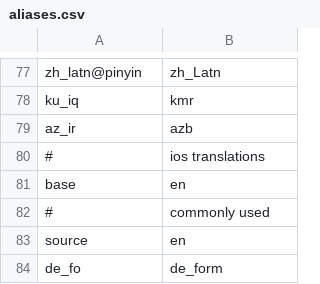
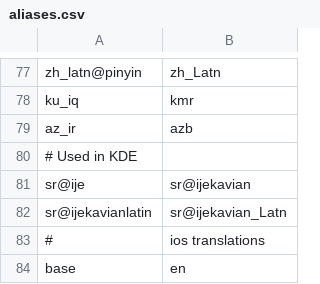
Before and after one commit to WeblateOrg/language-data, a CSV file: aliases.csv, drawn as a sheet; only a part is shown, gaps mark what is left out; the shorter side is filled out with more unchanged rows; the diff names each change by its address in the sheet, - before the commit and + after, or states it on an @@ line.

```diff
--- a/aliases.csv
+++ b/aliases.csv
+row 80: # Used in KDE
+row 81: sr@ije | sr@ijekavian
+row 82: sr@ijekavianlatin | sr@ijekavian_Latn
```
Also changed, not shown: languages.csv.
